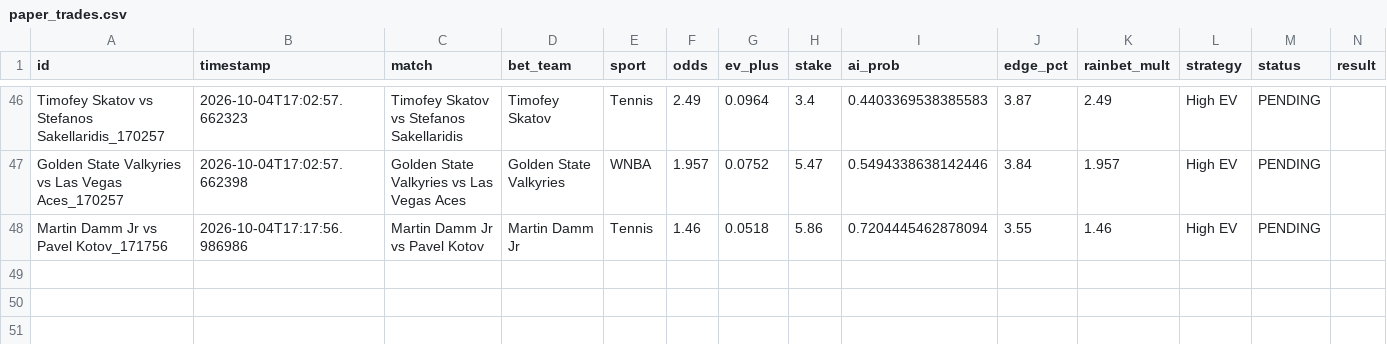
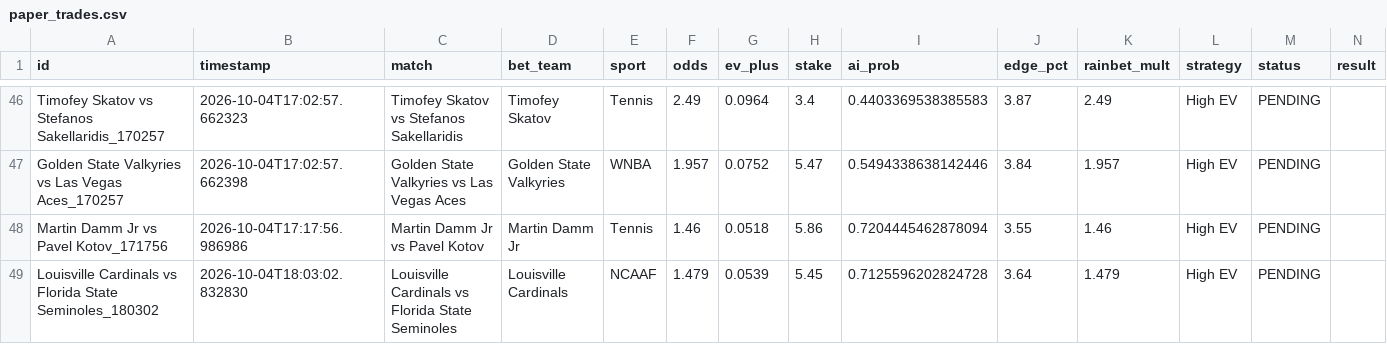
Before and after one commit to alexaspi-hub/mainsell, a CSV file: paper_trades.csv, drawn as a sheet; only a part is shown, gaps mark what is left out.

Commit message:
Update paper_trades.csv — 2026-10-04T18:03:03

```diff
--- a/paper_trades.csv
+++ b/paper_trades.csv
@@ -48 +48,2 @@ Golden State Valkyries vs Las Vegas Aces_170257,2026-10-04T17:02:57.662398,Golde
 Martin Damm Jr vs Pavel Kotov_171756,2026-10-04T17:17:56.986986,Martin Damm Jr vs Pavel Kotov,Martin Damm Jr,Tennis,1.46,0.0518,5.86,0.7204445462878094,3.55,1.46,High EV,PENDING,
+Louisville Cardinals vs Florida State Seminoles_180302,2026-10-04T18:03:02.832830,Louisville Cardinals vs Florida State Seminoles,Louisville Cardinals,NCAAF,1.479,0.0539,5.45,0.7125596202824728,3.64,1.479,High EV,PENDING,
```
